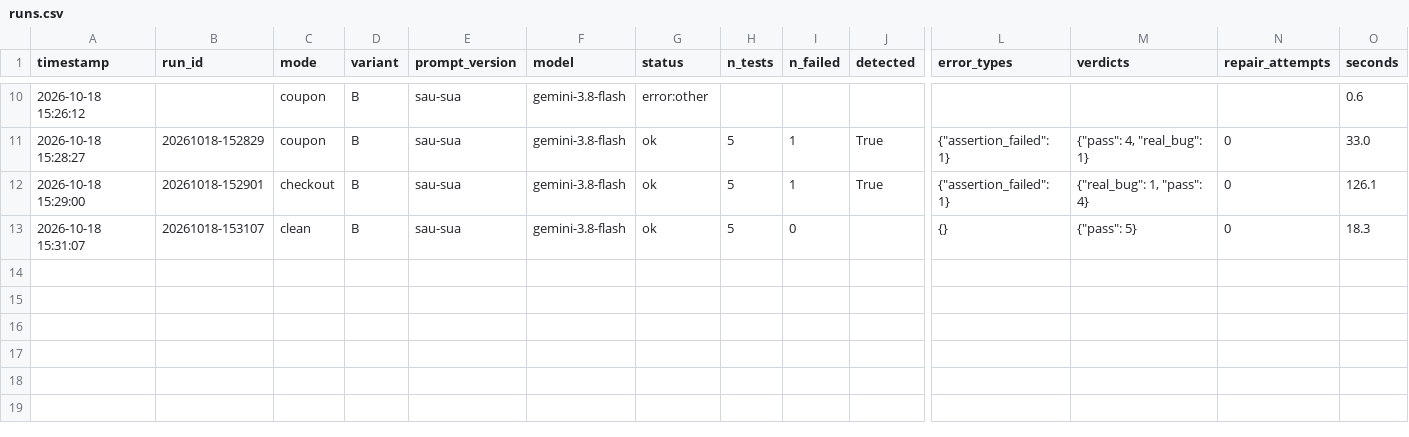
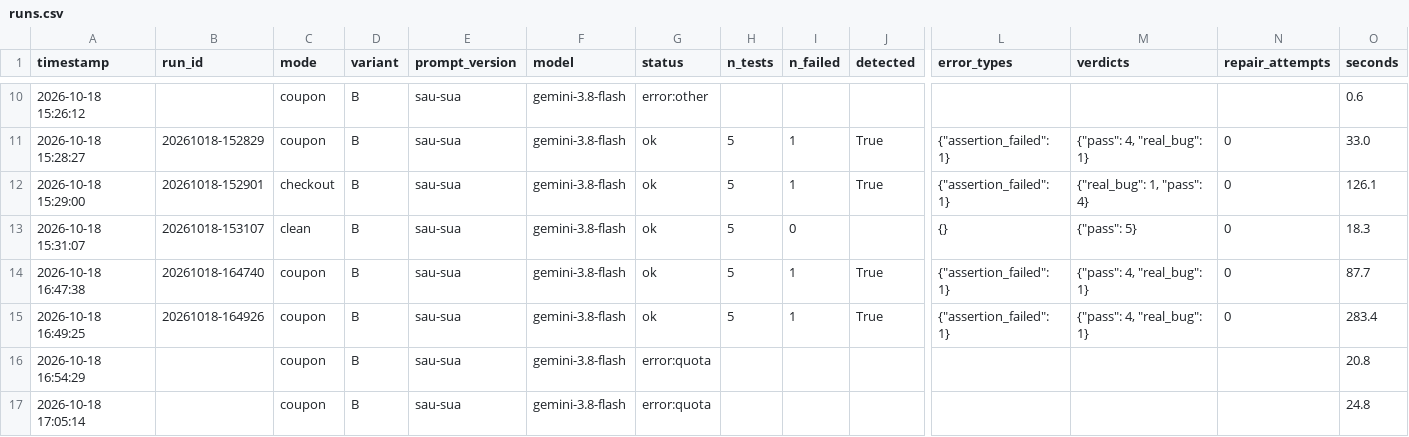
Before and after one commit to KhanhBaoBuiHa/QA-agent, a CSV file: shopqa-agent/evals/results/runs.csv, drawn as a sheet; only a part is shown, gaps mark what is left out; rows hold the shown columns only; the diff names each change by its address in the sheet, - before the commit and + after, or states it on an @@ line.

Commit message:
18/10

```diff
--- a/shopqa-agent/evals/results/runs.csv
+++ b/shopqa-agent/evals/results/runs.csv
+row 14: 2026-10-18 16:47:38 | 20261018-164740 | coupon | B | sau-sua | gemini-3.8-flash | ok | 5 | 1 | True | {"assertion_failed": 1} | {"pass": 4, "real_bug": 1} | 0 | 87.7
+row 15: 2026-10-18 16:49:25 | 20261018-164926 | coupon | B | sau-sua | gemini-3.8-flash | ok | 5 | 1 | True | {"assertion_failed": 1} | {"pass": 4, "real_bug": 1} | 0 | 283.4
+row 16: 2026-10-18 16:54:29 |  | coupon | B | sau-sua | gemini-3.8-flash | error:quota |  |  |  |  |  |  | 20.8
+row 17: 2026-10-18 17:05:14 |  | coupon | B | sau-sua | gemini-3.8-flash | error:quota |  |  |  |  |  |  | 24.8
```
